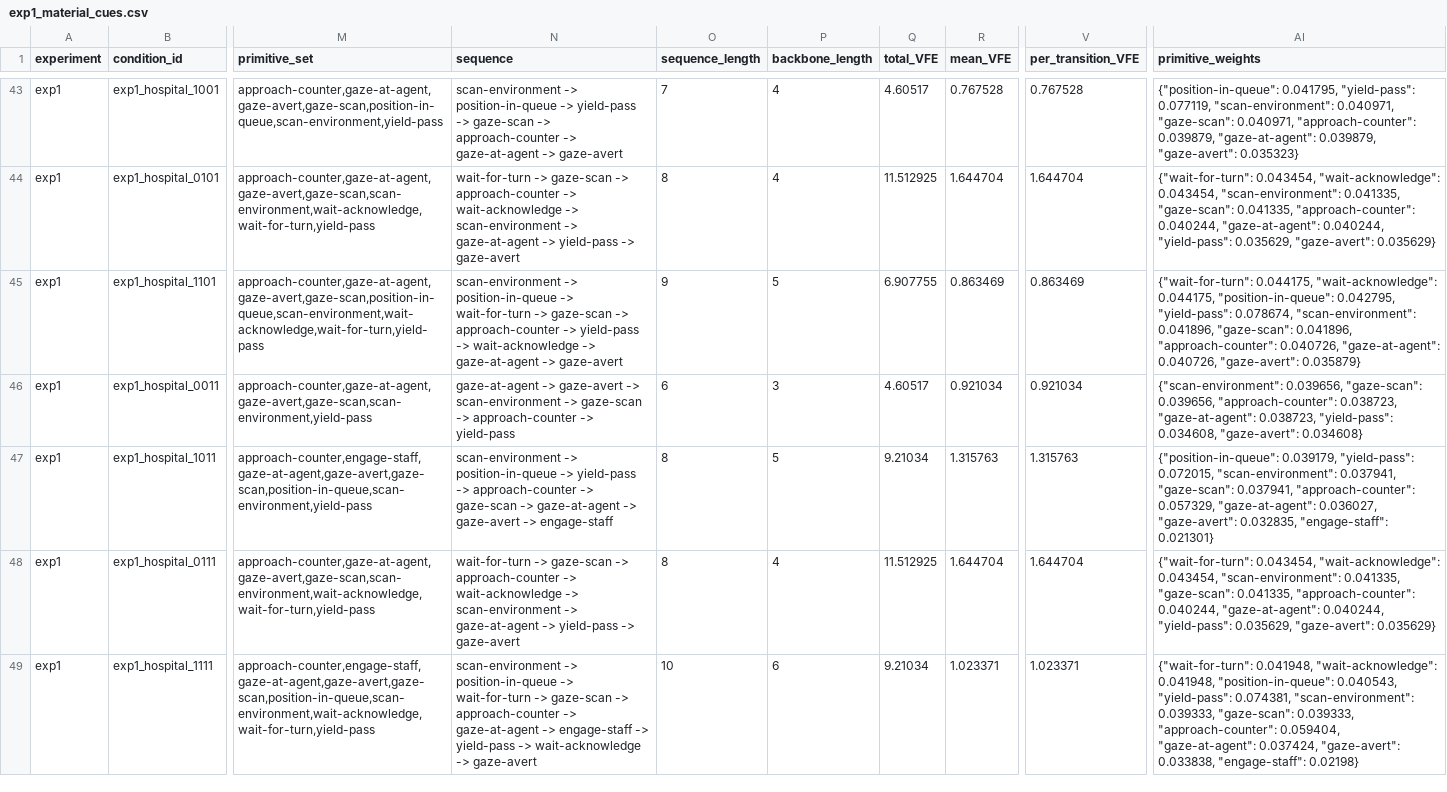
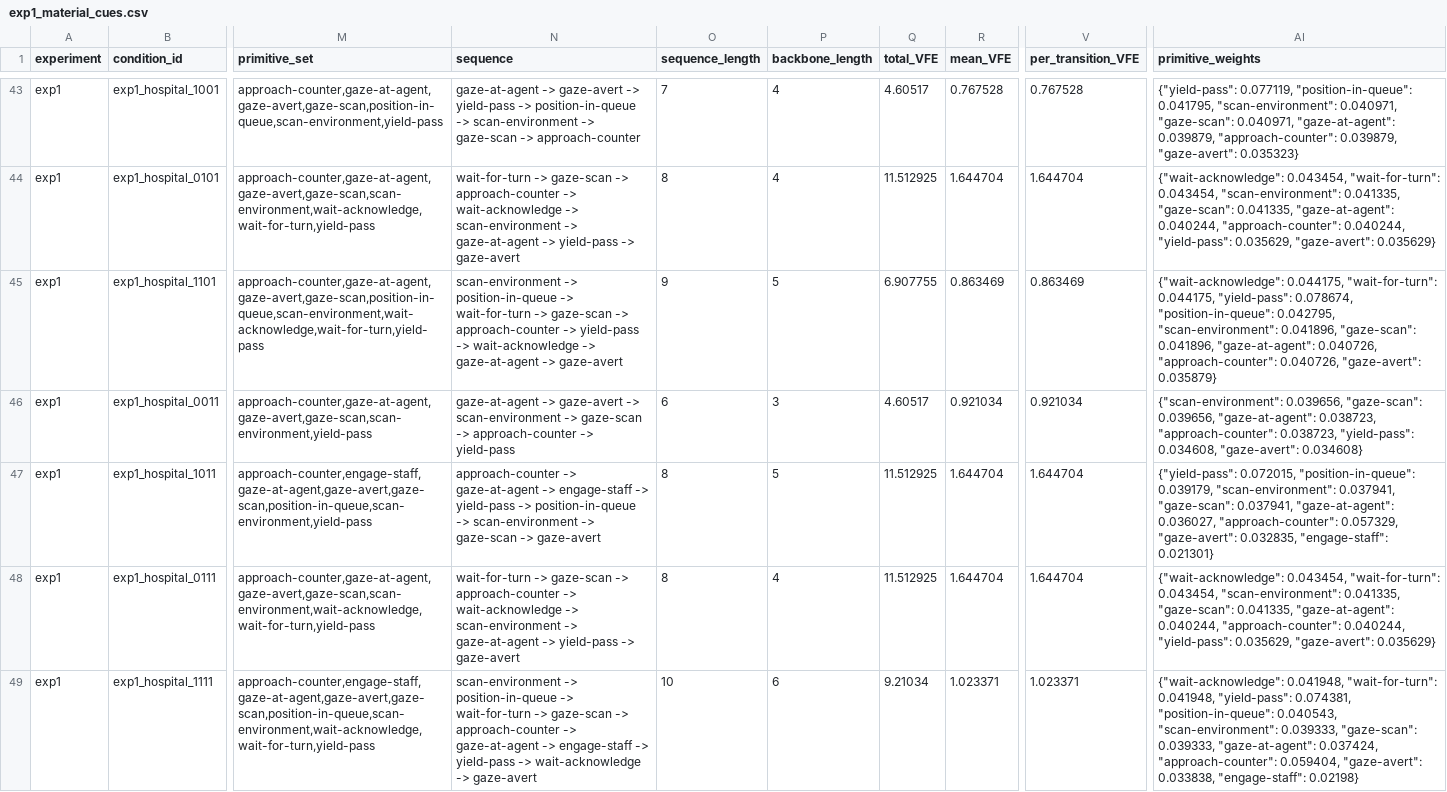
Before and after one commit to mahault/scripts-demo, a CSV file: experiment_results/exp1_material_cues.csv, drawn as a sheet; only a part is shown, gaps mark what is left out; the diff covers the shown part only; the diff names each change by its address in the sheet, - before the commit and + after, or states it on an @@ line.

```diff
--- a/experiment_results/exp1_material_cues.csv
+++ b/experiment_results/exp1_material_cues.csv
-N43 (sequence): scan-environment -> position-in-queue -> yield-pass -> gaze-scan -> approach-counter -> gaze-at-agent -> gaze-avert
+N43 (sequence): gaze-at-agent -> gaze-avert -> yield-pass -> position-in-queue -> scan-environment -> gaze-scan -> approach-counter
-AI43 (primitive_weights): {"position-in-queue": 0.041795, "yield-pass": 0.077119, "scan-environment": 0.040971, "gaze-scan": 0.040971, "approach-counter": 0.039879, "gaze-at-agent": 0.039879, "gaze-avert":…
+AI43 (primitive_weights): {"yield-pass": 0.077119, "position-in-queue": 0.041795, "scan-environment": 0.040971, "gaze-scan": 0.040971, "gaze-at-agent": 0.039879, "approach-counter": 0.039879, "gaze-avert":…
-AI44 (primitive_weights): {"wait-for-turn": 0.043454, "wait-acknowledge": 0.043454, "scan-environment": 0.041335, "gaze-scan": 0.041335, "approach-counter": 0.040244, "gaze-at-agent": 0.040244, "yield-pass":…
+AI44 (primitive_weights): {"wait-acknowledge": 0.043454, "wait-for-turn": 0.043454, "scan-environment": 0.041335, "gaze-scan": 0.041335, "gaze-at-agent": 0.040244, "approach-counter": 0.040244, "yield-pass":…
-AI45 (primitive_weights): {"wait-for-turn": 0.044175, "wait-acknowledge": 0.044175, "position-in-queue": 0.042795, "yield-pass": 0.078674, "scan-environment": 0.041896, "gaze-scan": 0.041896, "approach-counter": 0.040726, "gaze-at-agent": 0.040726, "gaze-avert":…
+AI45 (primitive_weights): {"wait-acknowledge": 0.044175, "wait-for-turn": 0.044175, "yield-pass": 0.078674, "position-in-queue": 0.042795, "scan-environment": 0.041896, "gaze-scan": 0.041896, "gaze-at-agent": 0.040726, "approach-counter": 0.040726, "gaze-avert":…
-AI46 (primitive_weights): …"gaze-scan": 0.039656, "approach-counter": 0.038723, "gaze-at-agent": 0.038723, "yield-pass":…
+AI46 (primitive_weights): …"gaze-scan": 0.039656, "gaze-at-agent": 0.038723, "approach-counter": 0.038723, "yield-pass":…
-N47 (sequence): scan-environment -> position-in-queue -> yield-pass -> approach-counter -> gaze-scan -> gaze-at-agent -> gaze-avert -> engage-staff
+N47 (sequence): approach-counter -> gaze-at-agent -> engage-staff -> yield-pass -> position-in-queue -> scan-environment -> gaze-scan -> gaze-avert
-Q47 (total_VFE): 9.21034
+Q47 (total_VFE): 11.512925
-R47 (mean_VFE): 1.315763
+R47 (mean_VFE): 1.644704
-V47 (per_transition_VFE): 1.315763
+V47 (per_transition_VFE): 1.644704
-AI47 (primitive_weights): {"position-in-queue": 0.039179, "yield-pass": 0.072015, "scan-environment": 0.037941, "gaze-scan": 0.037941, "approach-counter": 0.057329, "gaze-at-agent": 0.036027, "gaze-avert": 0.032835,…
+AI47 (primitive_weights): {"yield-pass": 0.072015, "position-in-queue": 0.039179, "scan-environment": 0.037941, "gaze-scan": 0.037941, "gaze-at-agent": 0.036027, "approach-counter": 0.057329, "gaze-avert": 0.032835,…
-AI48 (primitive_weights): {"wait-for-turn": 0.043454, "wait-acknowledge": 0.043454, "scan-environment": 0.041335, "gaze-scan": 0.041335, "approach-counter": 0.040244, "gaze-at-agent": 0.040244, "yield-pass":…
+AI48 (primitive_weights): {"wait-acknowledge": 0.043454, "wait-for-turn": 0.043454, "scan-environment": 0.041335, "gaze-scan": 0.041335, "gaze-at-agent": 0.040244, "approach-counter": 0.040244, "yield-pass":…
-AI49 (primitive_weights): {"wait-for-turn": 0.041948, "wait-acknowledge": 0.041948, "position-in-queue": 0.040543, "yield-pass": 0.074381, "scan-environment": 0.039333, "gaze-scan": 0.039333, "approach-counter": 0.059404, "gaze-at-agent": 0.037424, "gaze-avert": 0.033838,…
+AI49 (primitive_weights): {"wait-acknowledge": 0.041948, "wait-for-turn": 0.041948, "yield-pass": 0.074381, "position-in-queue": 0.040543, "scan-environment": 0.039333, "gaze-scan": 0.039333, "gaze-at-agent": 0.037424, "approach-counter": 0.059404, "gaze-avert": 0.033838,…
```
Also changed, not shown: 63 edited cells elsewhere in this file, experiment_results/exp2_fragment_scaling.csv, experiment_results/exp3_context_transfer.csv, 55 other files.
